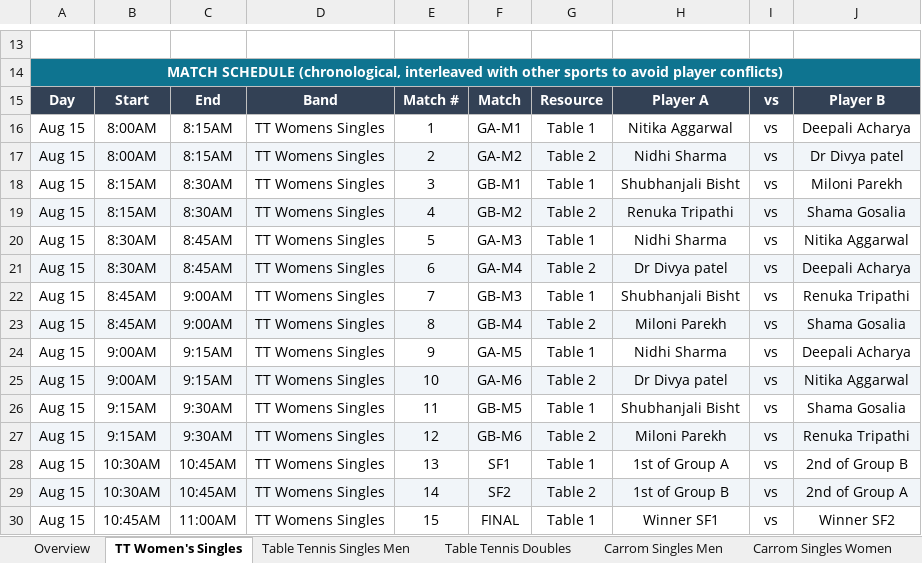
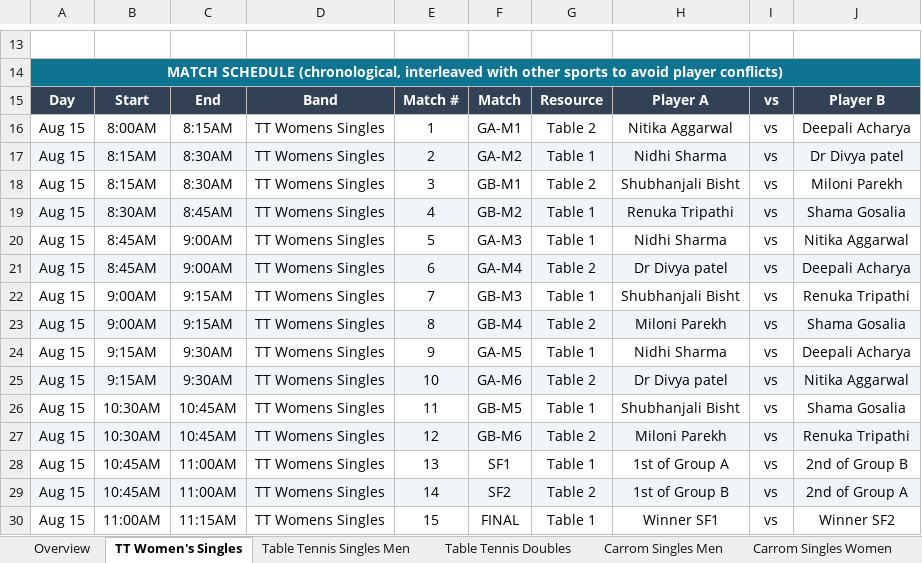
Before and after one commit to AnkitK1993/ekta-indoor-games, an Excel workbook: Ekta_Schedule_With_Matchups.xlsx, sheet TT Women's Singles, drawn as a sheet; only a part is shown, gaps mark what is left out; values as stored, in another font and other column widths than the file's, no borders; the diff names each change by its address in the sheet, - before the commit and + after, or states it on an @@ line.

```diff
--- a/Ekta_Schedule_With_Matchups.xlsx (sheet TT Women's Singles)
+++ b/Ekta_Schedule_With_Matchups.xlsx (sheet TT Women's Singles)
-G16: Table 1
+G16: Table 2
-B17: 8:00AM
+B17: 8:15AM
-C17: 8:15AM
+C17: 8:30AM
-G17: Table 2
+G17: Table 1
-G18: Table 1
+G18: Table 2
-B19: 8:15AM
+B19: 8:30AM
-C19: 8:30AM
+C19: 8:45AM
-G19: Table 2
+G19: Table 1
-B20:B21: 8:30AM
+B20:B21: 8:45AM
-C20:C21: 8:45AM
+C20:C21: 9:00AM
-B22:B23: 8:45AM
+B22:B23: 9:00AM
-C22:C23: 9:00AM
+C22:C23: 9:15AM
-B24:B25: 9:00AM
+B24:B25: 9:15AM
-C24:C25: 9:15AM
+C24:C25: 9:30AM
-B26:B27: 9:15AM
+B26:B27: 10:30AM
-C26:C27: 9:30AM
+C26:C27: 10:45AM
-B28:B29: 10:30AM
+B28:B29: 10:45AM
-C28:C29: 10:45AM
+C28:C29: 11:00AM
-B30: 10:45AM
+B30: 11:00AM
-C30: 11:00AM
+C30: 11:15AM
```
Also changed, not shown: sheet Table Tennis Singles Men, sheet Table Tennis Doubles, sheet Overview, ekta-games-import-297.xlsx, 2 other files.
